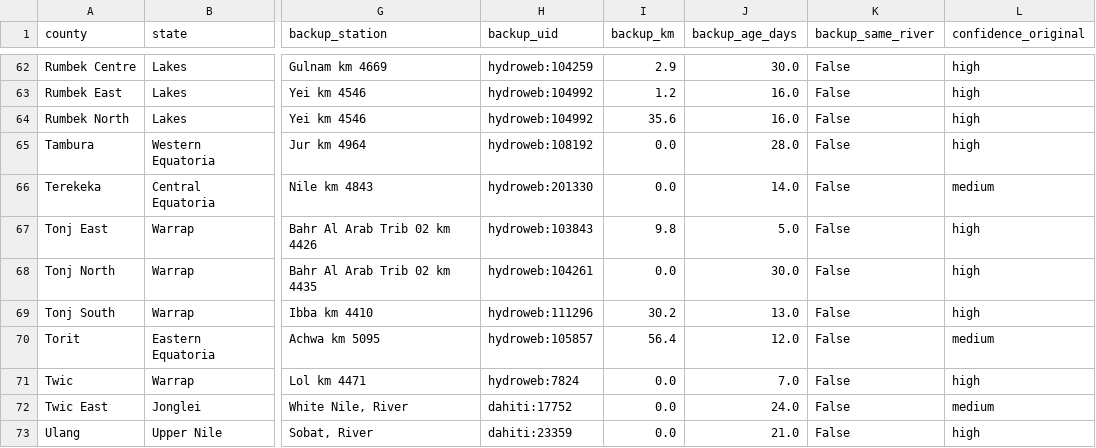
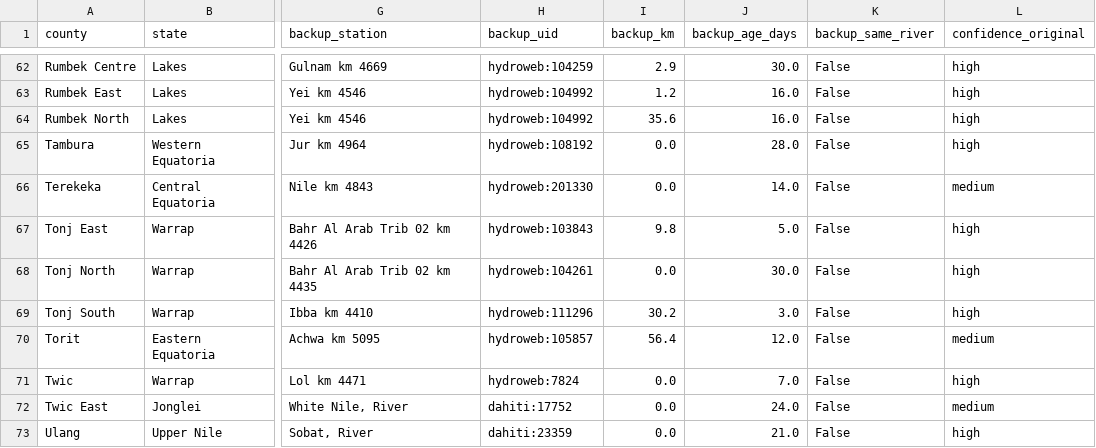
Before and after one commit to Penuelabi/altimetry-nightly, a CSV file: aa_out/county_gauge_options.csv, drawn as a sheet; only a part is shown, gaps mark what is left out; the diff covers the shown part only; the diff names each change by its address in the sheet, - before the commit and + after, or states it on an @@ line.

```diff
--- a/aa_out/county_gauge_options.csv
+++ b/aa_out/county_gauge_options.csv
-J69 (backup_age_days): 13.0
+J69 (backup_age_days): 3.0
```
Also changed, not shown: 18 edited cells elsewhere in this file, aa_out/aa_indicator_ledger.csv, aa_out/aap_rule_variables.csv, 21 other files.
